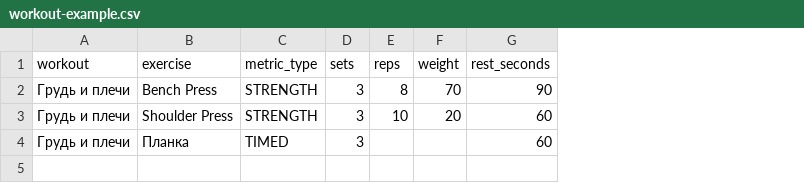
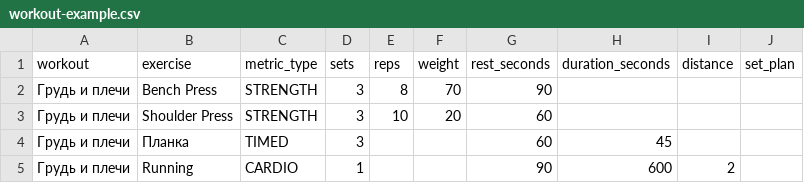
Before and after one commit to AlexToday111/sbot, a CSV file: docs/workout-example.csv, drawn as a sheet; the diff names each change by its address in the sheet, - before the commit and + after, or states it on an @@ line.

```diff
--- a/docs/workout-example.csv
+++ b/docs/workout-example.csv
+column H (duration_seconds), row 4: 45
+column I (distance), empty
+column J (set_plan), empty
+row 5: Грудь и плечи | Running | CARDIO | 1 |  |  | 90 | 600 | 2
```
Also changed, not shown: 54 other files.
